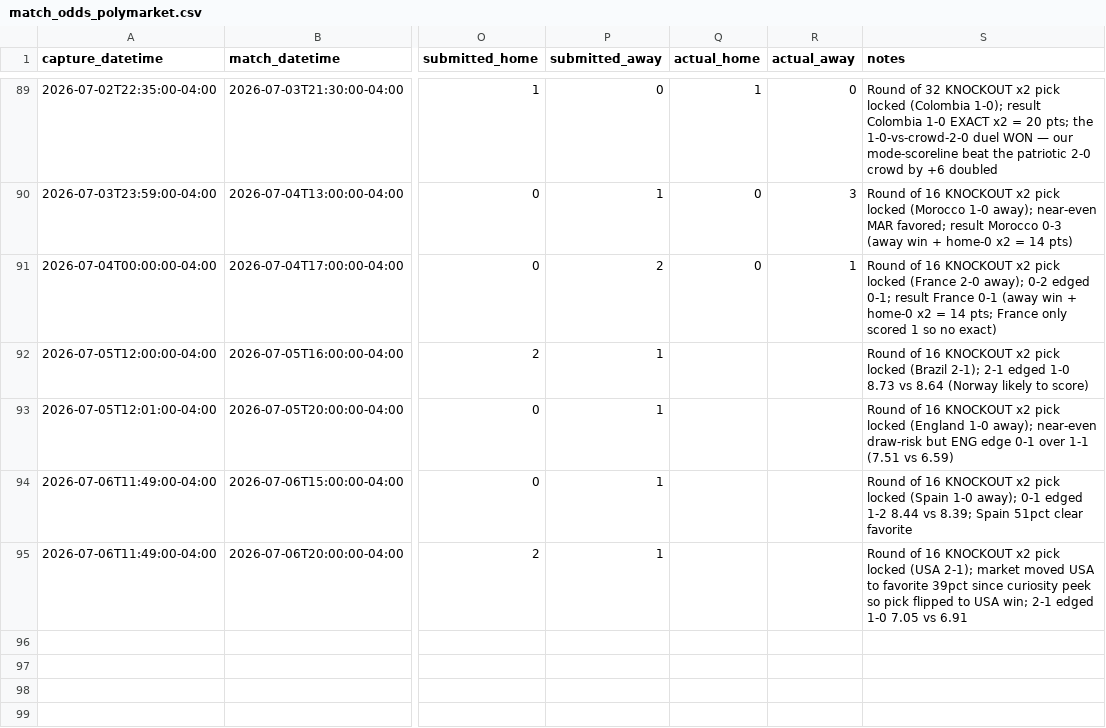
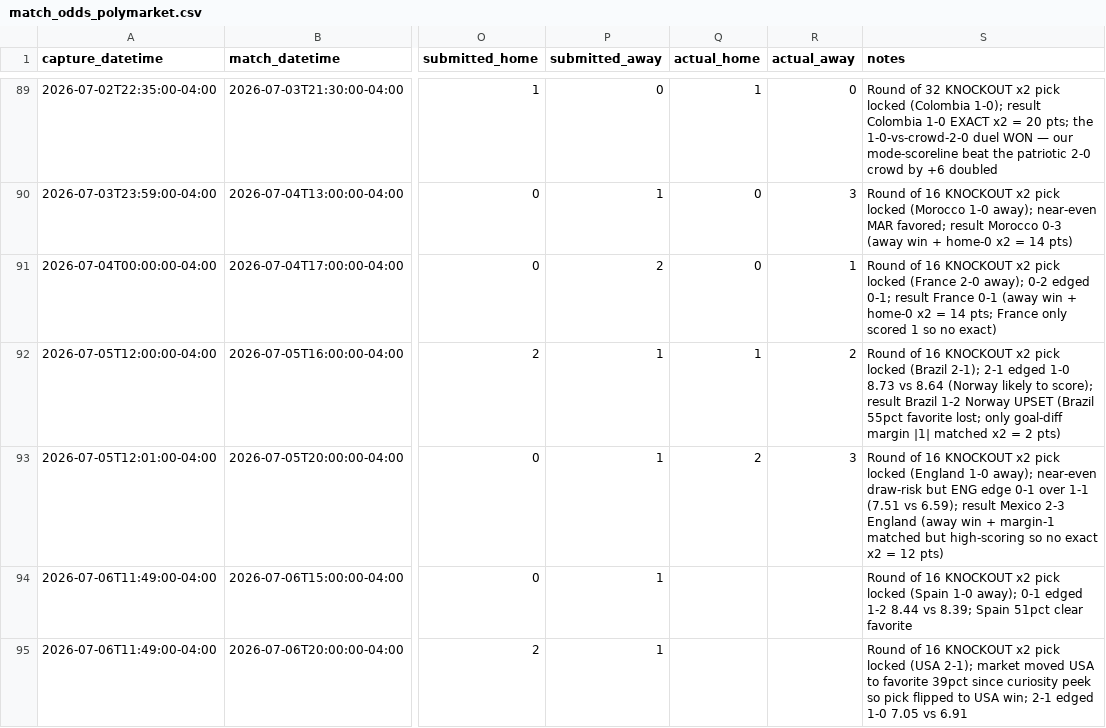
Before and after one commit to julianher/worldcup-2026-polla, a CSV file: data/match_odds_polymarket.csv, drawn as a sheet; only a part is shown, gaps mark what is left out; the diff names each change by its address in the sheet, - before the commit and + after, or states it on an @@ line.

```diff
--- a/data/match_odds_polymarket.csv
+++ b/data/match_odds_polymarket.csv
-Q92 (actual_home): (empty)
+Q92 (actual_home): 1
-R92 (actual_away): (empty)
+R92 (actual_away): 2
-S92 (notes): …likely to score)
+S92 (notes): …likely to score); result Brazil 1-2 Norway UPSET (Brazil 55pct favorite lost; only goal-diff margin |1| matched x2 = 2 pts)
-Q93 (actual_home): (empty)
+Q93 (actual_home): 2
-R93 (actual_away): (empty)
+R93 (actual_away): 3
-S93 (notes): …(7.51 vs 6.59)
+S93 (notes): …(7.51 vs 6.59); result Mexico 2-3 England (away win + margin-1 matched but high-scoring so no exact x2 = 12 pts)
```
Also changed, not shown: data/pool_standings.csv.
